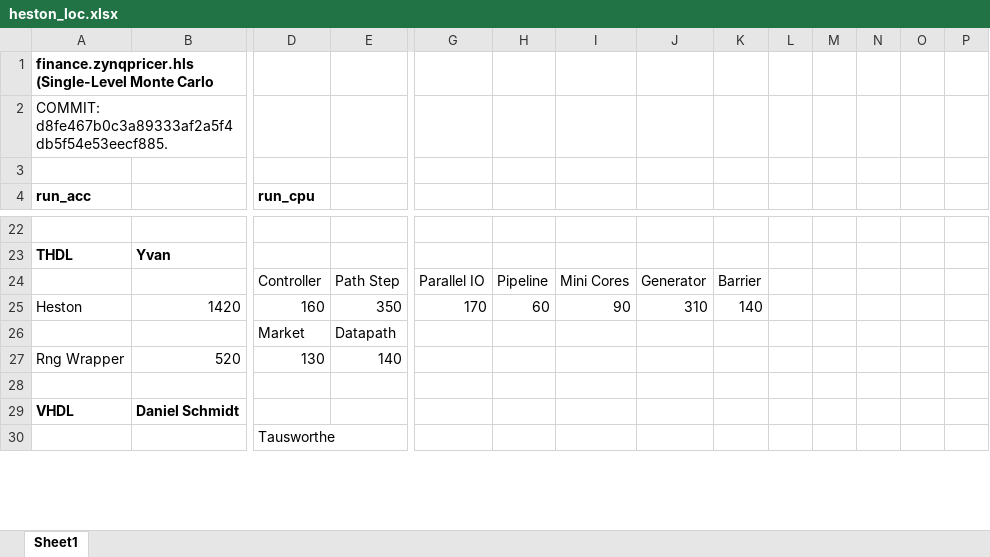
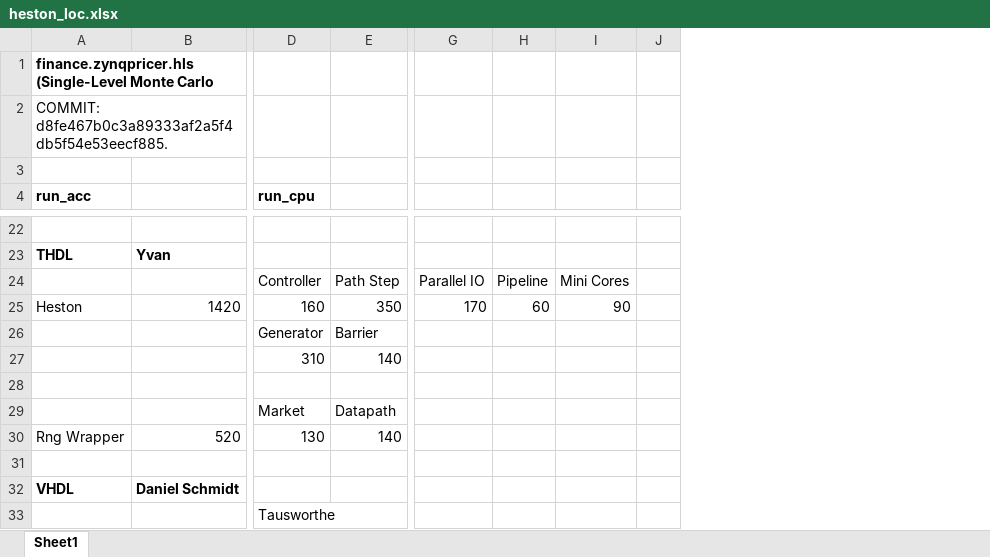
Before and after one commit to tukl-msd/finance.zynqpricer.hls, an Excel workbook: results/2013.09.03_heston_loc_comparison/heston_loc.xlsx, sheet Sheet1, drawn as a sheet; only a part is shown, gaps mark what is left out; values as stored, in another font and other column widths than the file's, no borders; removed rows and columns are numbered as before the commit, all else as after; rows hold the shown columns only; the diff covers the shown part only; the diff names each change by its address in the sheet, - before the commit and + after, or states it on an @@ line.

```diff
--- a/results/2013.09.03_heston_loc_comparison/heston_loc.xlsx (sheet Sheet1)
+++ b/results/2013.09.03_heston_loc_comparison/heston_loc.xlsx (sheet Sheet1)
-column J, rows 24-25: Generator | 310
-column K, rows 24-25: Barrier | 140
-column L, empty
-column M, empty
-column N, empty
-column O, empty
+row 26:  |  | Generator | Barrier
+row 27:  |  | 310 | 140
+row 28: (empty)
```
Also changed, not shown: 6 added rows and 4 edited cells elsewhere in this sheet, formulas that keep their value, results/2013.08.30_heston_sl_laptop/results_laptop.xlsx, results/2013.09.02_date_2011_sl_comparison/review.xlsx, 4 other files.
